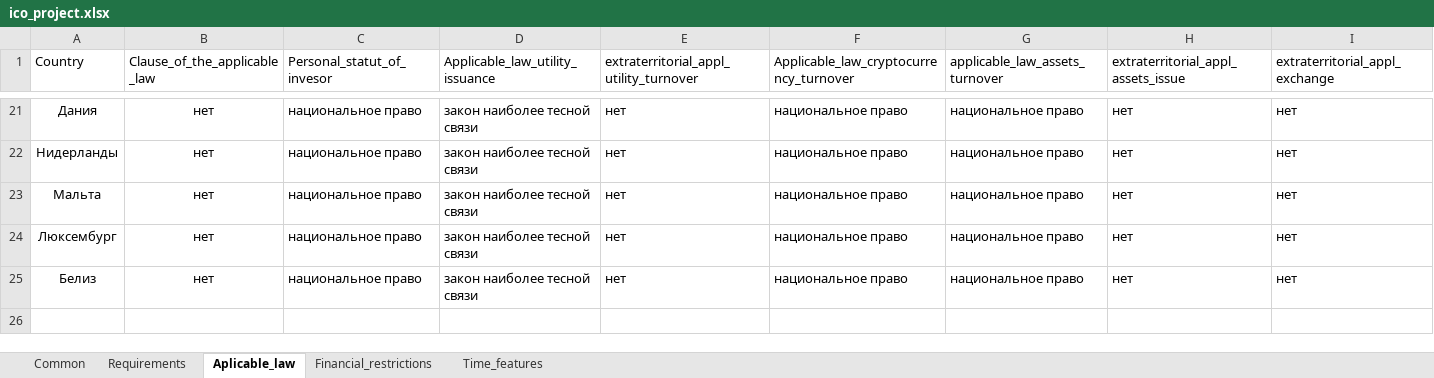
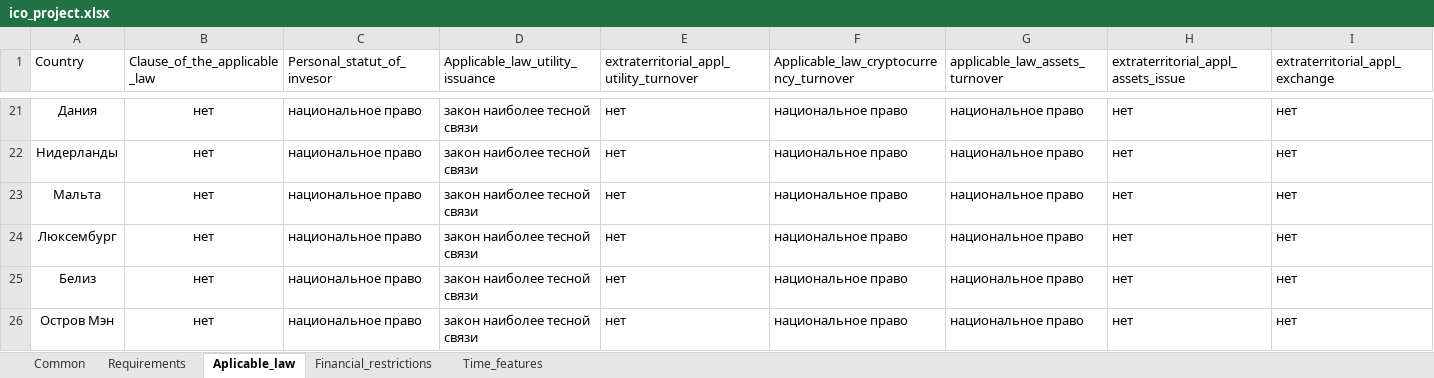
Before and after one commit to MikhailKuzm/ICO_project, an Excel workbook: ico_project.xlsx, sheet Aplicable_law, drawn as a sheet; only a part is shown, gaps mark what is left out; values as stored, in another font and other column widths than the file's, no borders; rows hold the shown columns only; the diff names each change by its address in the sheet, - before the commit and + after, or states it on an @@ line.

```diff
--- a/ico_project.xlsx (sheet Aplicable_law)
+++ b/ico_project.xlsx (sheet Aplicable_law)
+row 26: Остров Мэн | нет | национальное право | закон наиболее тесной связи | нет | национальное право | национальное право | нет | нет
```
Also changed, not shown: sheet Common, sheet Requirements.
